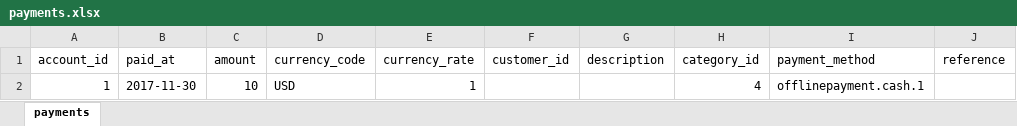
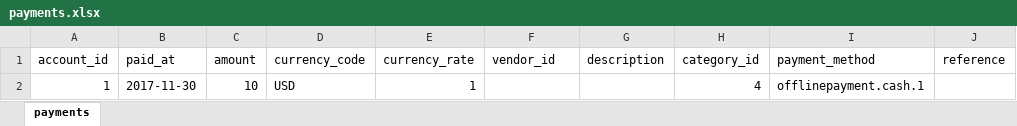
Before and after one commit to josh-taylor-k3/akaunting_crm_laravel, an Excel workbook: public/files/import/payments.xlsx, sheet payments, drawn as a sheet; values as stored, in another font and other column widths than the file's, no borders; the diff names each change by its address in the sheet, - before the commit and + after, or states it on an @@ line.

Commit message:
typo in payments import

```diff
--- a/public/files/import/payments.xlsx (sheet payments)
+++ b/public/files/import/payments.xlsx (sheet payments)
-F1: customer_id
+F1: vendor_id
```
